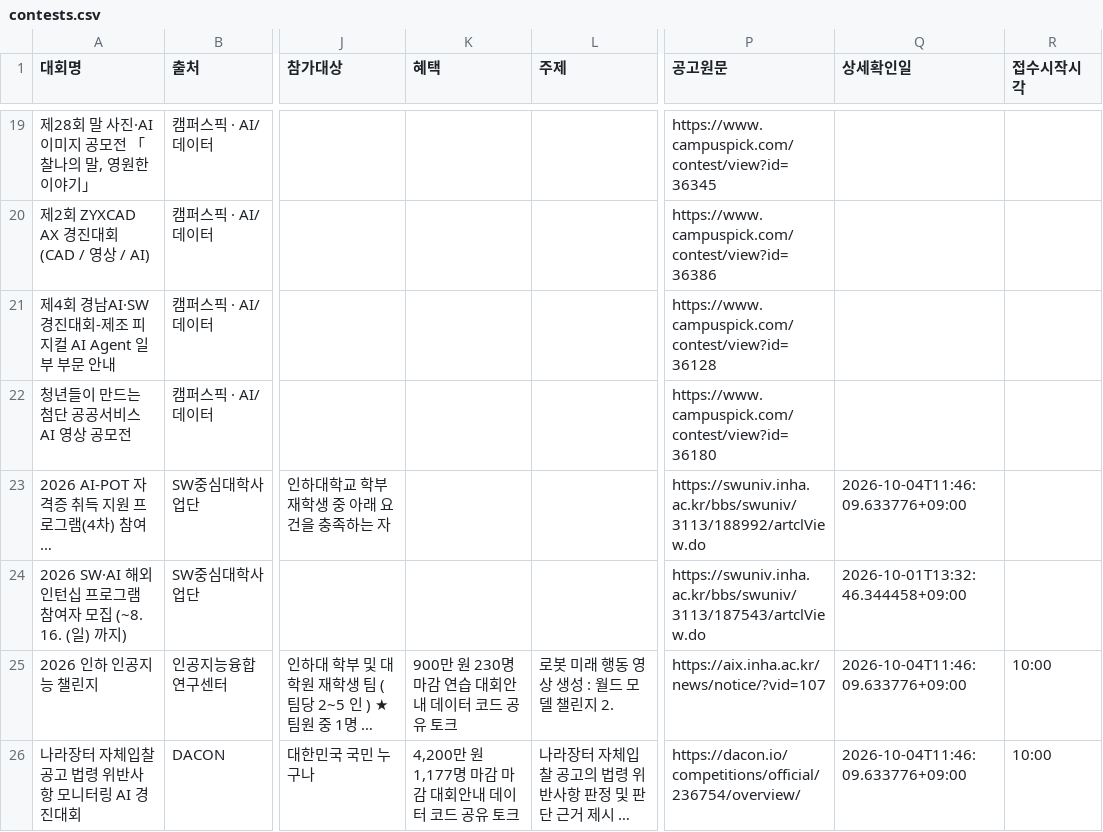
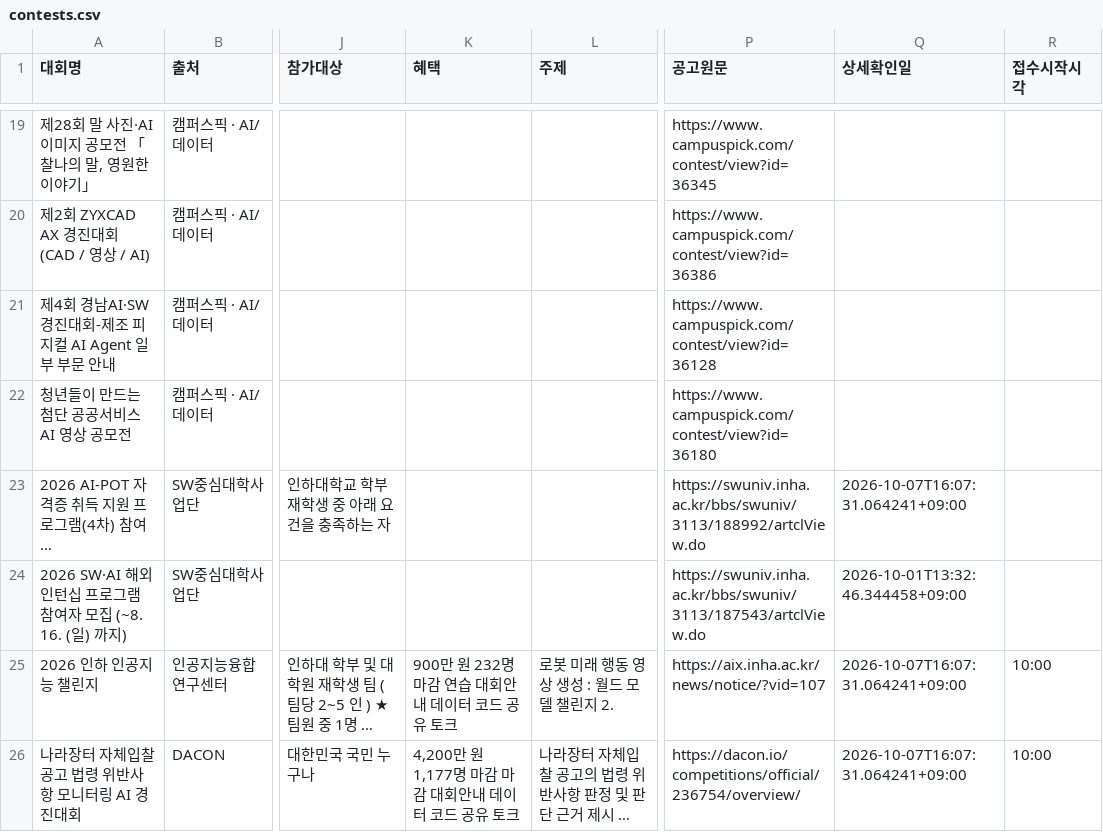
Before and after one commit to uiseokys/inha-contest-alert, a CSV file: site/contests.csv, drawn as a sheet; only a part is shown, gaps mark what is left out; long unchanged cells end in …; the diff covers the shown part only; the diff names each change by its address in the sheet, - before the commit and + after, or states it on an @@ line.

```diff
--- a/site/contests.csv
+++ b/site/contests.csv
-Q23 (상세확인일): 2026-10-04T11:46:09.633776+09:00
+Q23 (상세확인일): 2026-10-07T16:07:31.064241+09:00
-K25 (혜택): 900만 원 230명 마감 연습 대회안내 데이터 코드 공유 토크
+K25 (혜택): 900만 원 232명 마감 연습 대회안내 데이터 코드 공유 토크
-Q25:Q26 (상세확인일): 2026-10-04T11:46:09.633776+09:00
+Q25:Q26 (상세확인일): 2026-10-07T16:07:31.064241+09:00
```
Also changed, not shown: 16 edited cells elsewhere in this file, 6 other files.
